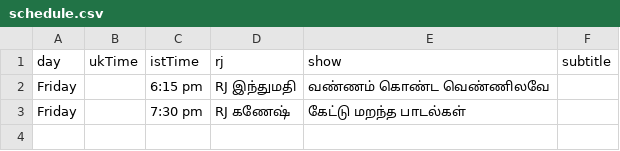
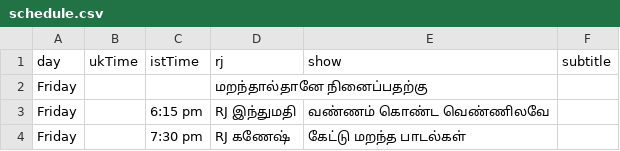
Before and after one commit to asalfm/asalfm-website, a CSV file: assets/schedule.csv, drawn as a sheet; the diff names each change by its address in the sheet, - before the commit and + after, or states it on an @@ line.

Commit message:
Update schedule.csv

```diff
--- a/assets/schedule.csv
+++ b/assets/schedule.csv
+row 2: Friday |  |  | மறந்தால்தானே நினைப்பதற்கு
```
